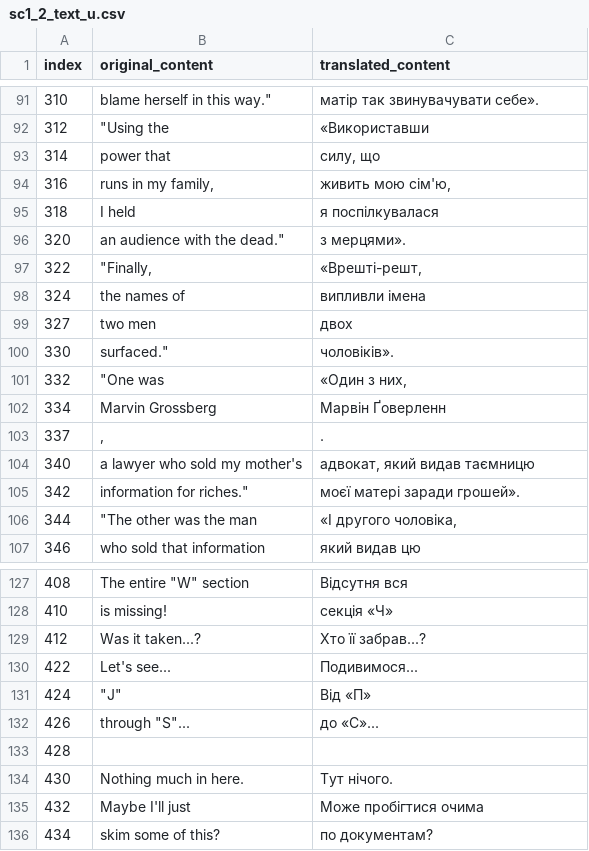
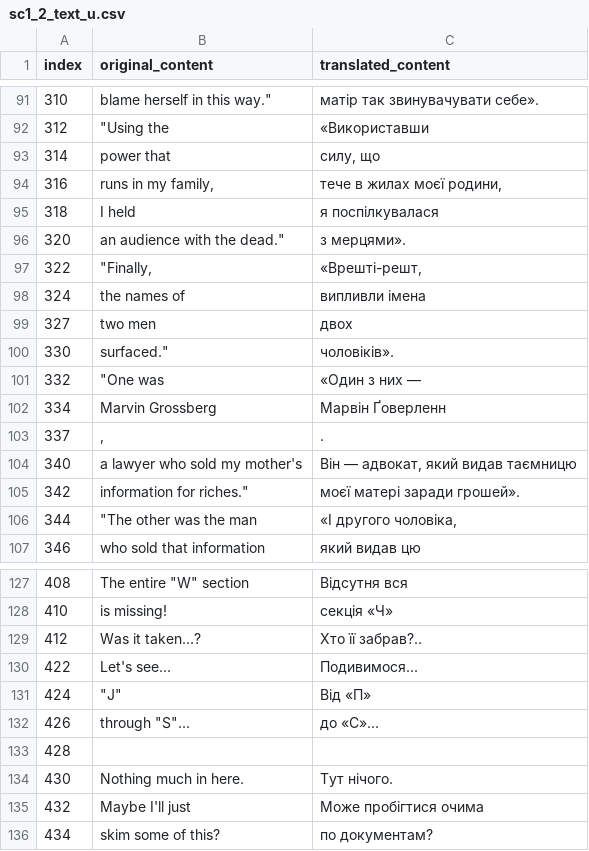
Before and after one commit to magends/ace-attorney-ukrainian, a CSV file: uk/sc1_2_text_u.csv, drawn as a sheet; only a part is shown, gaps mark what is left out.

Commit message:
New translations sc1_2_text_u.csv (Ukrainian)
[ci skip]

```diff
--- a/uk/sc1_2_text_u.csv
+++ b/uk/sc1_2_text_u.csv
@@ -94,3 +94,3 @@
 "314","power that","силу, що"
-"316","runs in my family,","живить мою сім'ю,"
+"316","runs in my family,","тече в жилах моєї родини,"
 "318"," I held"," я поспілкувалася"
@@ -101,6 +101,6 @@
 "330"," surfaced."""," чоловіків»."
-"332","""One was ","«Один з них, "
+"332","""One was ","«Один з них —"
 "334","Marvin Grossberg","Марвін Ґоверленн"
 "337",",","."
-"340","a lawyer who sold my mother's","адвокат, який видав таємницю"
+"340","a lawyer who sold my mother's","Він — адвокат, який видав таємницю"
 "342","information for riches.""","моєї матері заради грошей»."
@@ -129,3 +129,3 @@
 "410","is missing!","секція «Ч»"
-"412","Was it taken...?","Хто її забрав...?"
+"412","Was it taken...?","Хто її забрав?.."
 "422","Let's see...","Подивимося..."
```
